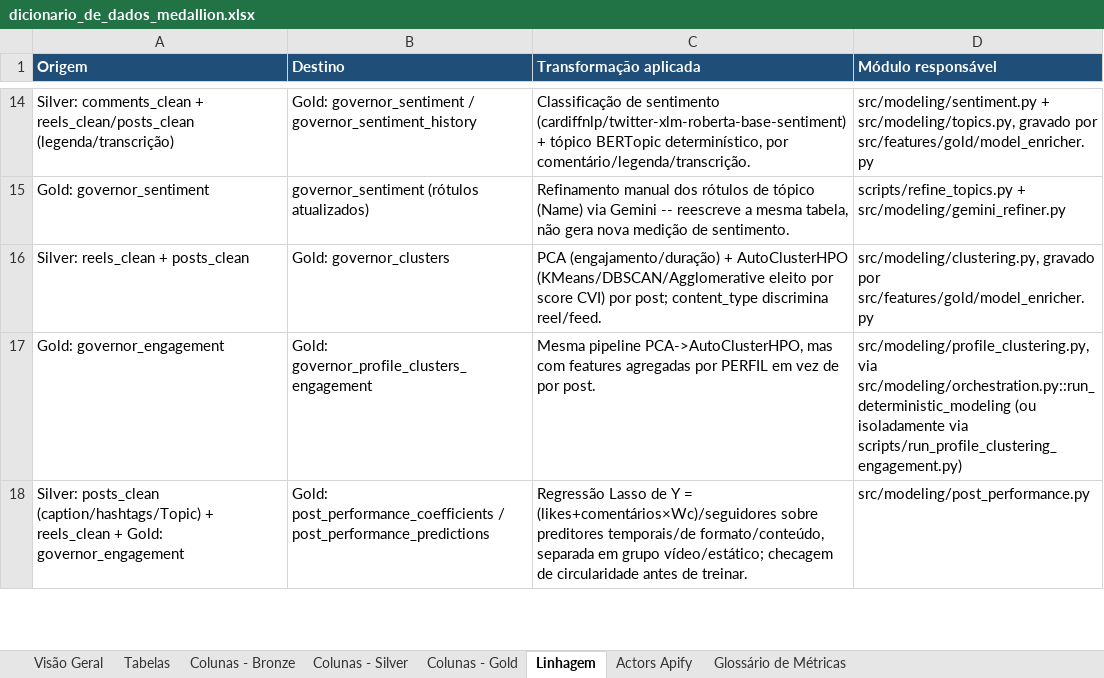
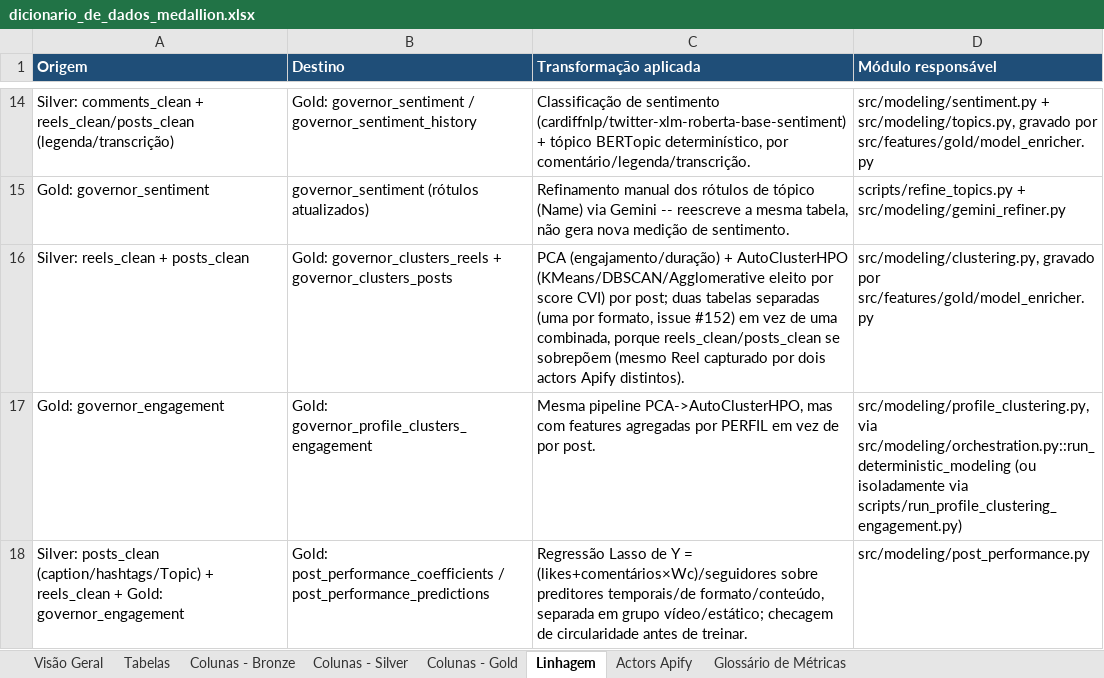
Before and after one commit to Vini0606/Tecnicas-de-Ciencia-de-Dados-em-dados-do-Instagram, an Excel workbook: reference/dicionario_de_dados_medallion.xlsx, sheet Linhagem, drawn as a sheet; only a part is shown, gaps mark what is left out; values as stored, in another font and other column widths than the file's, no borders; the diff names each change by its address in the sheet, - before the commit and + after, or states it on an @@ line.

```diff
--- a/reference/dicionario_de_dados_medallion.xlsx (sheet Linhagem)
+++ b/reference/dicionario_de_dados_medallion.xlsx (sheet Linhagem)
-B16 (Destino): Gold: governor_clusters
+B16 (Destino): Gold: governor_clusters_reels + governor_clusters_posts
-C16 (Transformação aplicada): …por post; content_type discrimina reel/feed.
+C16 (Transformação aplicada): …por post; duas tabelas separadas (uma por formato, issue #152) em vez de uma combinada, porque reels_clean/posts_clean se sobrepõem (mesmo Reel capturado por dois actors Apify distintos).
```
Also changed, not shown: sheet Colunas - Gold, sheet Tabelas, sheet Glossário de Métricas, 23 other files.
